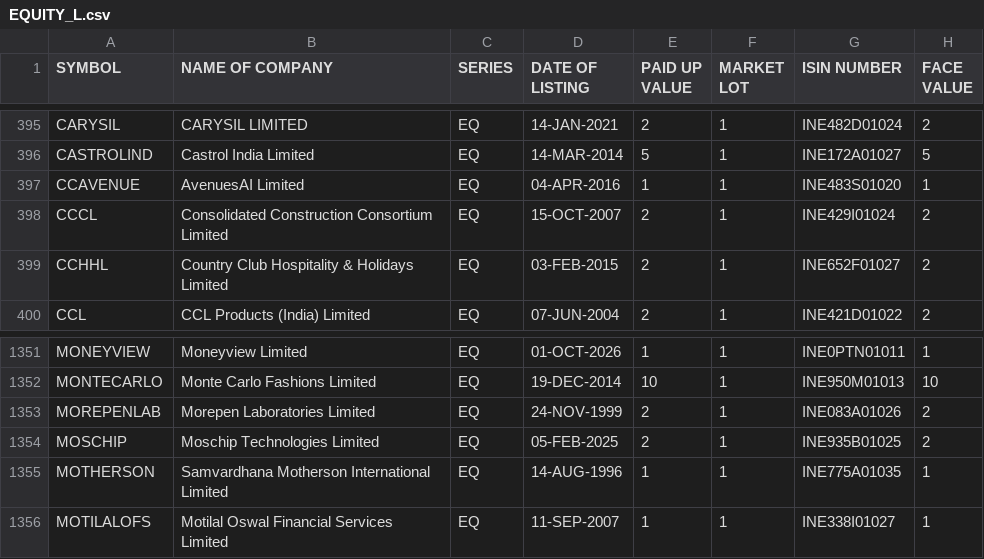
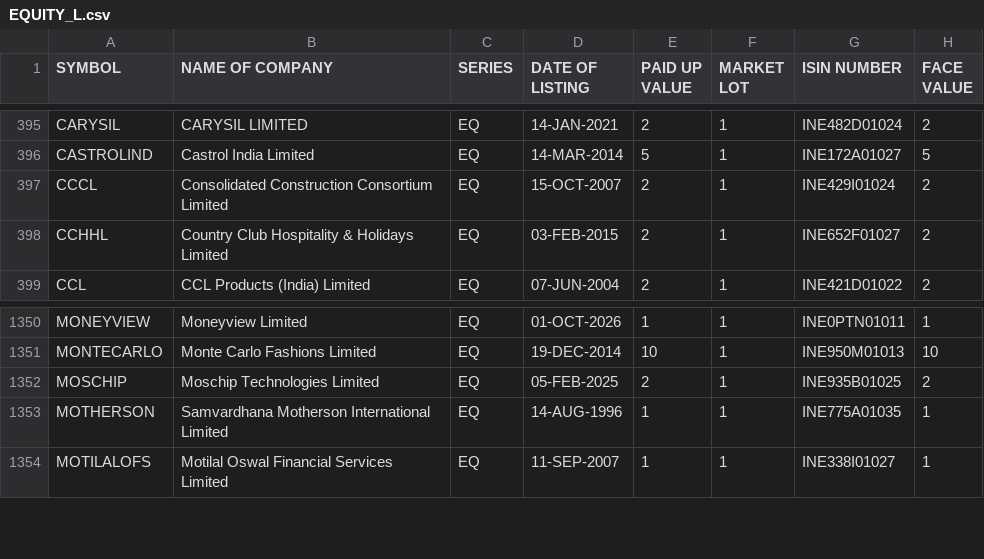
Before and after one commit to prayan2702/Streamlit_Momn_v13_Cached_DB, a CSV file: EQUITY_L.csv, drawn as a sheet; only a part is shown, gaps mark what is left out.

```diff
--- a/EQUITY_L.csv
+++ b/EQUITY_L.csv
@@ -396,3 +396,2 @@ CARYSIL,CARYSIL LIMITED,EQ,14-JAN-2021,2,1,INE482D01024,2
 CASTROLIND,Castrol India Limited,EQ,14-MAR-2014,5,1,INE172A01027,5
-CCAVENUE,AvenuesAI Limited,EQ,04-APR-2016,1,1,INE483S01020,1
 CCCL,Consolidated Construction Consortium Limited,EQ,15-OCT-2007,2,1,INE429I01024,2
@@ -1352,3 +1351,2 @@ MONEYVIEW,Moneyview Limited,EQ,01-OCT-2026,1,1,INE0PTN01011,1
 MONTECARLO,Monte Carlo Fashions Limited,EQ,19-DEC-2014,10,1,INE950M01013,10
-MOREPENLAB,Morepen Laboratories Limited,EQ,24-NOV-1999,2,1,INE083A01026,2
 MOSCHIP,Moschip Technologies Limited,EQ,05-FEB-2025,2,1,INE935B01025,2
```
Also changed, not shown: ind_niftytotalmarket_list.csv.
